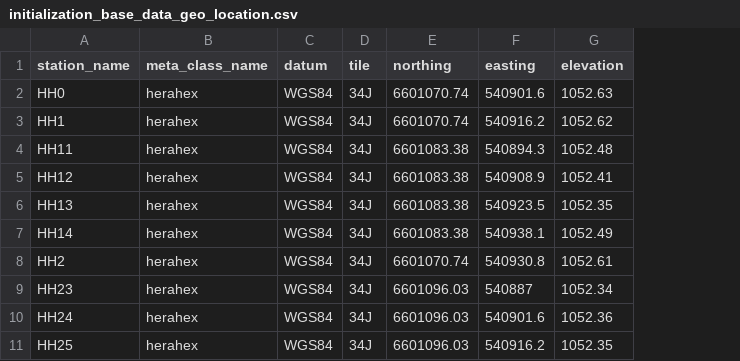
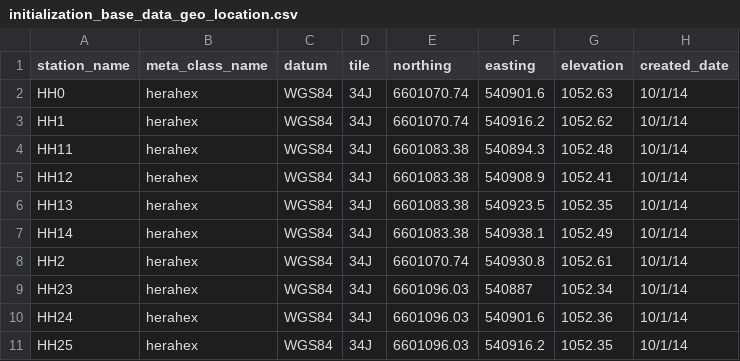
Before and after one commit to HERA-Team/hera_mc, a CSV file: hera_mc/data/initialization_base_data_geo_location.csv, drawn as a sheet; only a part is shown; the diff names each change by its address in the sheet, - before the commit and + after, or states it on an @@ line.

```diff
--- a/hera_mc/data/initialization_base_data_geo_location.csv
+++ b/hera_mc/data/initialization_base_data_geo_location.csv
+column H (created_date), rows 2-11: all 10/1/14
```
Also changed, not shown: hera_mc/data/initialization_data_geo_location.csv, 3 other files.
